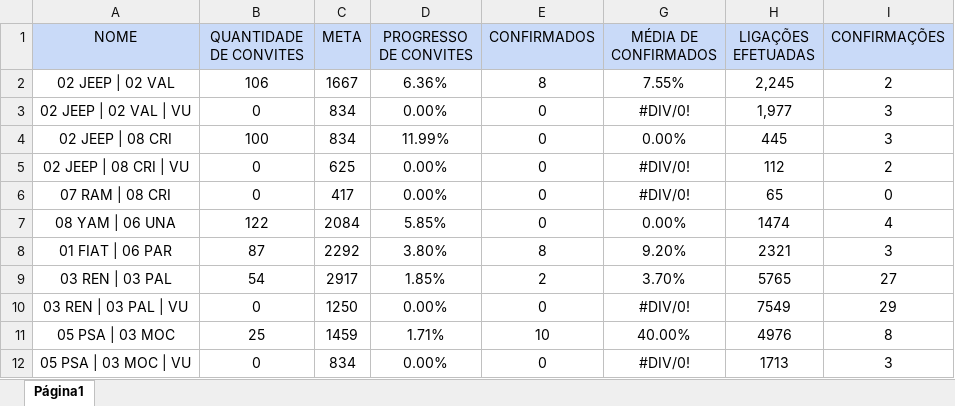
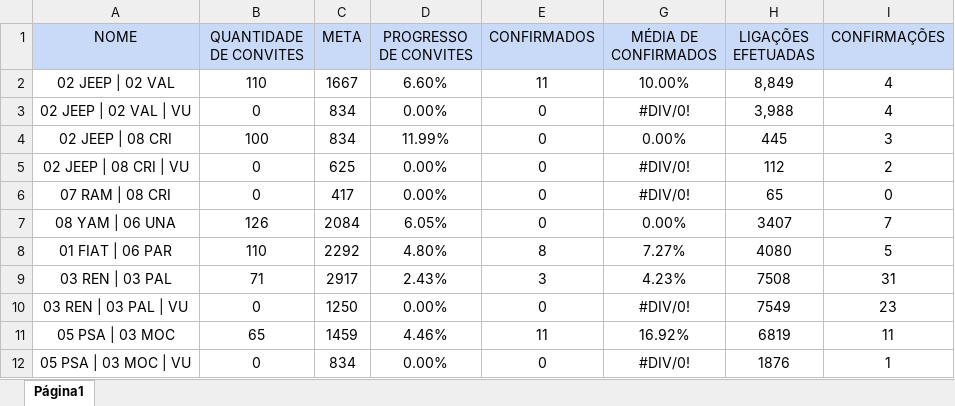
Before and after one commit to hiagoalex/Dashobard, an Excel workbook: data/dados.xlsx, sheet Página1, drawn as a sheet; only a part is shown; values as stored, in another font and other column widths than the file's, no borders; charts and pictures not drawn; the diff covers the shown part only; the diff names each change by its address in the sheet, - before the commit and + after, or states it on an @@ line.

Commit message:
atualizações de dados

```diff
--- a/data/dados.xlsx (sheet Página1)
+++ b/data/dados.xlsx (sheet Página1)
-B2 (QUANTIDADE DE CONVITES): 106
+B2 (QUANTIDADE DE CONVITES): 110
-D2 (PROGRESSO DE CONVITES): 6.36%
+D2 (PROGRESSO DE CONVITES): 6.60%
-E2 (CONFIRMADOS): 8
+E2 (CONFIRMADOS): 11
-G2 (MÉDIA DE CONFIRMADOS): 7.55%
+G2 (MÉDIA DE CONFIRMADOS): 10.00%
-H2 (LIGAÇÕES EFETUADAS): 2,245
+H2 (LIGAÇÕES EFETUADAS): 8,849
-I2 (CONFIRMAÇÕES): 2
+I2 (CONFIRMAÇÕES): 4
-H3 (LIGAÇÕES EFETUADAS): 1,977
+H3 (LIGAÇÕES EFETUADAS): 3,988
-I3 (CONFIRMAÇÕES): 3
+I3 (CONFIRMAÇÕES): 4
-B7 (QUANTIDADE DE CONVITES): 122
+B7 (QUANTIDADE DE CONVITES): 126
-D7 (PROGRESSO DE CONVITES): 5.85%
+D7 (PROGRESSO DE CONVITES): 6.05%
-H7 (LIGAÇÕES EFETUADAS): 1474
+H7 (LIGAÇÕES EFETUADAS): 3407
-I7 (CONFIRMAÇÕES): 4
+I7 (CONFIRMAÇÕES): 7
-B8 (QUANTIDADE DE CONVITES): 87
+B8 (QUANTIDADE DE CONVITES): 110
-D8 (PROGRESSO DE CONVITES): 3.80%
+D8 (PROGRESSO DE CONVITES): 4.80%
-G8 (MÉDIA DE CONFIRMADOS): 9.20%
+G8 (MÉDIA DE CONFIRMADOS): 7.27%
-H8 (LIGAÇÕES EFETUADAS): 2321
+H8 (LIGAÇÕES EFETUADAS): 4080
-I8 (CONFIRMAÇÕES): 3
+I8 (CONFIRMAÇÕES): 5
-B9 (QUANTIDADE DE CONVITES): 54
+B9 (QUANTIDADE DE CONVITES): 71
-D9 (PROGRESSO DE CONVITES): 1.85%
+D9 (PROGRESSO DE CONVITES): 2.43%
-E9 (CONFIRMADOS): 2
+E9 (CONFIRMADOS): 3
-G9 (MÉDIA DE CONFIRMADOS): 3.70%
+G9 (MÉDIA DE CONFIRMADOS): 4.23%
-H9 (LIGAÇÕES EFETUADAS): 5765
+H9 (LIGAÇÕES EFETUADAS): 7508
-I9 (CONFIRMAÇÕES): 27
+I9 (CONFIRMAÇÕES): 31
-I10 (CONFIRMAÇÕES): 29
+I10 (CONFIRMAÇÕES): 23
-B11 (QUANTIDADE DE CONVITES): 25
+B11 (QUANTIDADE DE CONVITES): 65
-D11 (PROGRESSO DE CONVITES): 1.71%
+D11 (PROGRESSO DE CONVITES): 4.46%
-E11 (CONFIRMADOS): 10
+E11 (CONFIRMADOS): 11
-G11 (MÉDIA DE CONFIRMADOS): 40.00%
+G11 (MÉDIA DE CONFIRMADOS): 16.92%
-H11 (LIGAÇÕES EFETUADAS): 4976
+H11 (LIGAÇÕES EFETUADAS): 6819
-I11 (CONFIRMAÇÕES): 8
+I11 (CONFIRMAÇÕES): 11
-H12 (LIGAÇÕES EFETUADAS): 1713
+H12 (LIGAÇÕES EFETUADAS): 1876
-I12 (CONFIRMAÇÕES): 3
+I12 (CONFIRMAÇÕES): 1
```
Also changed, not shown: 75 edited cells elsewhere in this sheet.
